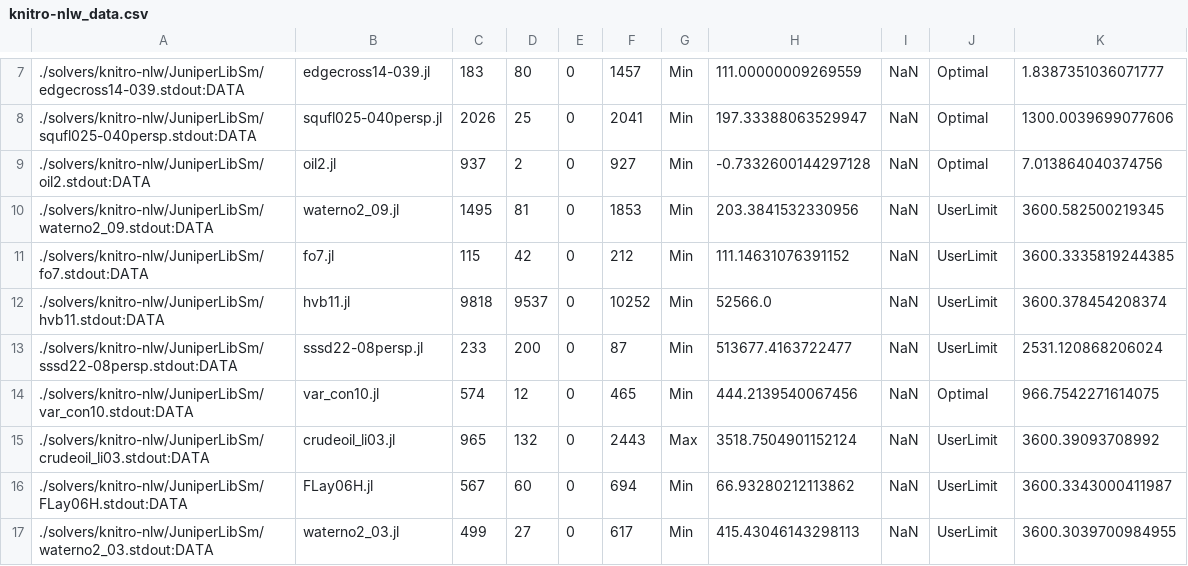
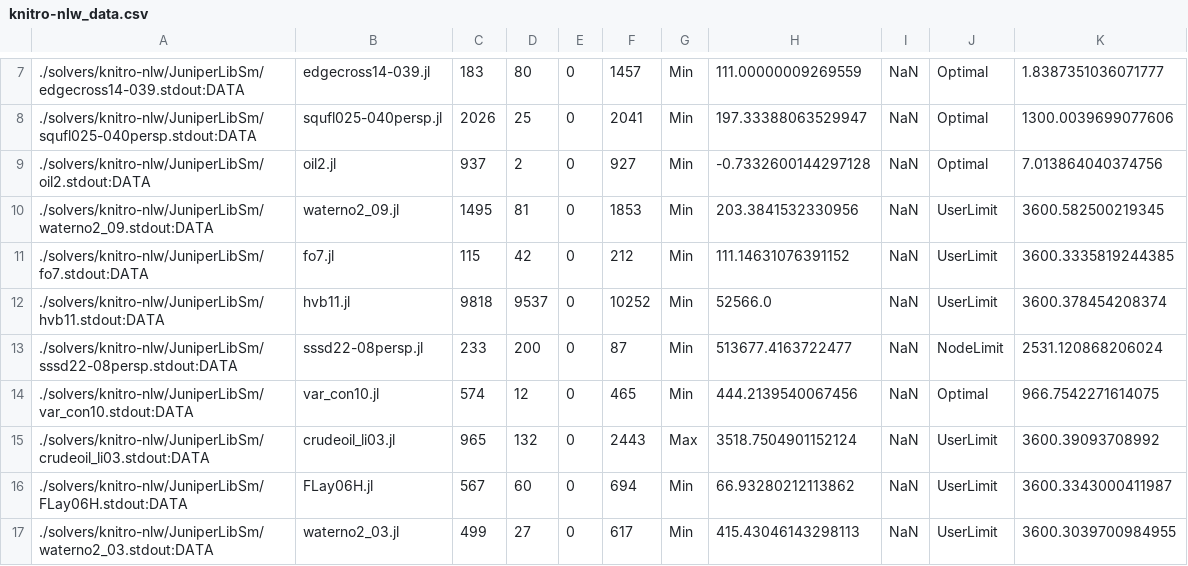
Before and after one commit to Wikunia/BnBVisual, a CSV file: data/knitro-nlw_data.csv, drawn as a sheet; only a part is shown, gaps mark what is left out; the diff covers the shown part only.

Commit message:
change status of Knitro based on stdout or set integer sol to NaN if log says no Integer solution found

```diff
--- a/data/knitro-nlw_data.csv
+++ b/data/knitro-nlw_data.csv
@@ -12,3 +12,3 @@
 ./solvers/knitro-nlw/JuniperLibSm/hvb11.stdout:DATA, hvb11.jl, 9818, 9537, 0, 10252, Min, 52566.0, NaN, UserLimit, 3600.378454208374
-./solvers/knitro-nlw/JuniperLibSm/sssd22-08persp.stdout:DATA, sssd22-08persp.jl, 233, 200, 0, 87, Min, 513677.4163722477, NaN, UserLimit, 2531.120868206024
+./solvers/knitro-nlw/JuniperLibSm/sssd22-08persp.stdout:DATA, sssd22-08persp.jl, 233, 200, 0, 87, Min, 513677.4163722477, NaN, NodeLimit, 2531.120868206024
 ./solvers/knitro-nlw/JuniperLibSm/var_con10.stdout:DATA, var_con10.jl, 574, 12, 0, 465, Min, 444.2139540067456, NaN, Optimal, 966.7542271614075
```
Also changed, not shown: 25 edited cells elsewhere in this file, 2 other files.
